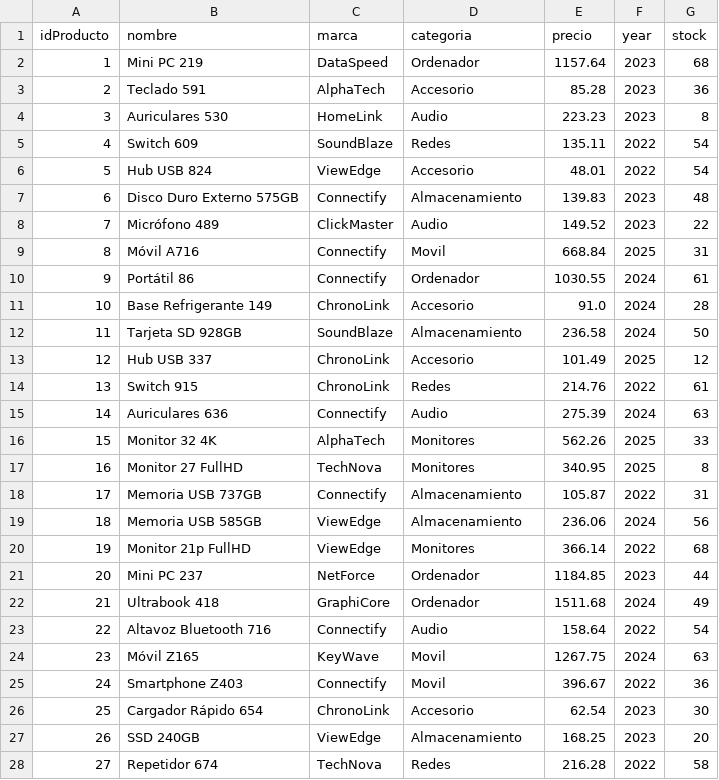
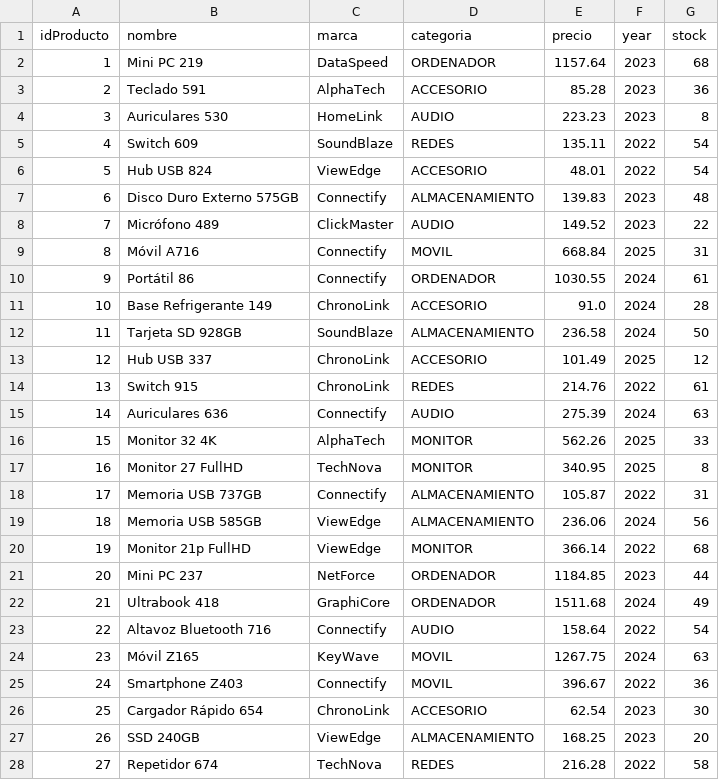
Before and after one commit to tamasi17/MultithreadShop, a CSV file: src/main/resources/productos_tienda_tech.csv, drawn as a sheet; only a part is shown; the diff covers the shown part only.

Commit message:
(Producto, ColaPedidosClasica, Tienda) solved null list issues, overwrote toString() for log checks

```diff
--- a/src/main/resources/productos_tienda_tech.csv
+++ b/src/main/resources/productos_tienda_tech.csv
@@ -1,28 +1,28 @@
 idProducto,nombre,marca,categoria,precio,year,stock
-1,Mini PC 219,DataSpeed,Ordenador,1157.64,2023,68
-2,Teclado 591,AlphaTech,Accesorio,85.28,2023,36
-3,Auriculares 530,HomeLink,Audio,223.23,2023,8
-4,Switch 609,SoundBlaze,Redes,135.11,2022,54
-5,Hub USB 824,ViewEdge,Accesorio,48.01,2022,54
-6,Disco Duro Externo 575GB,Connectify,Almacenamiento,139.83,2023,48
-7,Micrófono 489,ClickMaster,Audio,149.52,2023,22
-8,Móvil A716,Connectify,Movil,668.84,2025,31
-9,Portátil 86,Connectify,Ordenador,1030.55,2024,61
-10,Base Refrigerante 149,ChronoLink,Accesorio,91.0,2024,28
-11,Tarjeta SD 928GB,SoundBlaze,Almacenamiento,236.58,2024,50
-12,Hub USB 337,ChronoLink,Accesorio,101.49,2025,12
-13,Switch 915,ChronoLink,Redes,214.76,2022,61
-14,Auriculares 636,Connectify,Audio,275.39,2024,63
-15,Monitor 32 4K,AlphaTech,Monitores,562.26,2025,33
-16,Monitor 27 FullHD,TechNova,Monitores,340.95,2025,8
-17,Memoria USB 737GB,Connectify,Almacenamiento,105.87,2022,31
-18,Memoria USB 585GB,ViewEdge,Almacenamiento,236.06,2024,56
-19,Monitor 21p FullHD,ViewEdge,Monitores,366.14,2022,68
-20,Mini PC 237,NetForce,Ordenador,1184.85,2023,44
-21,Ultrabook 418,GraphiCore,Ordenador,1511.68,2024,49
-22,Altavoz Bluetooth 716,Connectify,Audio,158.64,2022,54
-23,Móvil Z165,KeyWave,Movil,1267.75,2024,63
-24,Smartphone Z403,Connectify,Movil,396.67,2022,36
-25,Cargador Rápido 654,ChronoLink,Accesorio,62.54,2023,30
-26,SSD 240GB,ViewEdge,Almacenamiento,168.25,2023,20
-27,Repetidor 674,TechNova,Redes,216.28,2022,58
+1,Mini PC 219,DataSpeed,ORDENADOR,1157.64,2023,68
+2,Teclado 591,AlphaTech,ACCESORIO,85.28,2023,36
+3,Auriculares 530,HomeLink,AUDIO,223.23,2023,8
+4,Switch 609,SoundBlaze,REDES,135.11,2022,54
+5,Hub USB 824,ViewEdge,ACCESORIO,48.01,2022,54
+6,Disco Duro Externo 575GB,Connectify,ALMACENAMIENTO,139.83,2023,48
+7,Micrófono 489,ClickMaster,AUDIO,149.52,2023,22
+8,Móvil A716,Connectify,MOVIL,668.84,2025,31
+9,Portátil 86,Connectify,ORDENADOR,1030.55,2024,61
+10,Base Refrigerante 149,ChronoLink,ACCESORIO,91.0,2024,28
+11,Tarjeta SD 928GB,SoundBlaze,ALMACENAMIENTO,236.58,2024,50
+12,Hub USB 337,ChronoLink,ACCESORIO,101.49,2025,12
+13,Switch 915,ChronoLink,REDES,214.76,2022,61
+14,Auriculares 636,Connectify,AUDIO,275.39,2024,63
+15,Monitor 32 4K,AlphaTech,MONITOR,562.26,2025,33
+16,Monitor 27 FullHD,TechNova,MONITOR,340.95,2025,8
+17,Memoria USB 737GB,Connectify,ALMACENAMIENTO,105.87,2022,31
+18,Memoria USB 585GB,ViewEdge,ALMACENAMIENTO,236.06,2024,56
+19,Monitor 21p FullHD,ViewEdge,MONITOR,366.14,2022,68
+20,Mini PC 237,NetForce,ORDENADOR,1184.85,2023,44
+21,Ultrabook 418,GraphiCore,ORDENADOR,1511.68,2024,49
+22,Altavoz Bluetooth 716,Connectify,AUDIO,158.64,2022,54
+23,Móvil Z165,KeyWave,MOVIL,1267.75,2024,63
+24,Smartphone Z403,Connectify,MOVIL,396.67,2022,36
+25,Cargador Rápido 654,ChronoLink,ACCESORIO,62.54,2023,30
+26,SSD 240GB,ViewEdge,ALMACENAMIENTO,168.25,2023,20
+27,Repetidor 674,TechNova,REDES,216.28,2022,58
```
Also changed, not shown: 23 edited cells elsewhere in this file, 7 other files.
